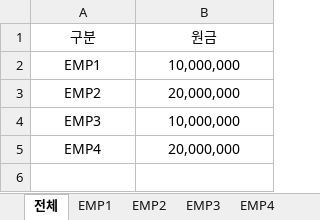
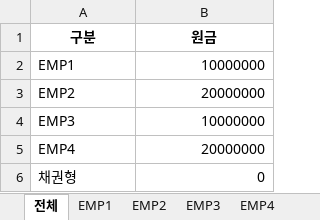
Before and after one commit to hyunsu6297/multi_dashboard, an Excel workbook: apps/global/EMP보유현황.xlsx, sheet 전체, drawn as a sheet; values as stored, in another font and other column widths than the file's, no borders; the diff names each change by its address in the sheet, - before the commit and + after, or states it on an @@ line.

```diff
--- a/apps/global/EMP보유현황.xlsx (sheet 전체)
+++ b/apps/global/EMP보유현황.xlsx (sheet 전체)
-A1:B1 bold: off
+A1:B1 bold: on
-A2:A5 alignment: center
+A2:A5 alignment: left
-B2 (원금): 10,000,000
+B2 (원금): 10000000
-B2:B5 alignment: center
+B2:B5 alignment: right
-B3 (원금): 20,000,000
+B3 (원금): 20000000
-B4 (원금): 10,000,000
+B4 (원금): 10000000
-B5 (원금): 20,000,000
+B5 (원금): 20000000
+row 6: 채권형 | 0
```
Also changed, not shown: sheet EMP1, sheet EMP2, sheet EMP4, sheet EMP3, other sheet tabs, apps/global/ETF정보.xlsx, 7 other files.
